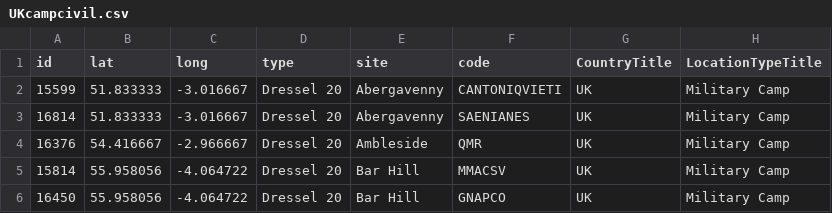
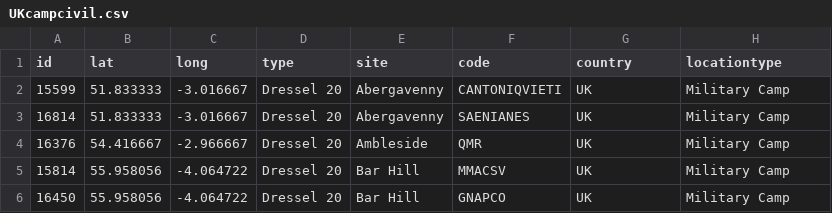
Before and after one commit to Mcotsar/Edinburgh_research, a CSV file: Paper/Data/Otherprovinces/Militarydata/UKcampcivil.csv, drawn as a sheet; only a part is shown.

Commit message:
change data

```diff
--- a/Paper/Data/Otherprovinces/Militarydata/UKcampcivil.csv
+++ b/Paper/Data/Otherprovinces/Militarydata/UKcampcivil.csv
@@ -1,2 +1,2 @@
-id,lat,long,type,site,code,CountryTitle,LocationTypeTitle
+id,lat,long,type,site,code,country,locationtype
 15599,51.833333,-3.016667,Dressel 20,Abergavenny,CANTONIQVIETI,UK,Military Camp
```
